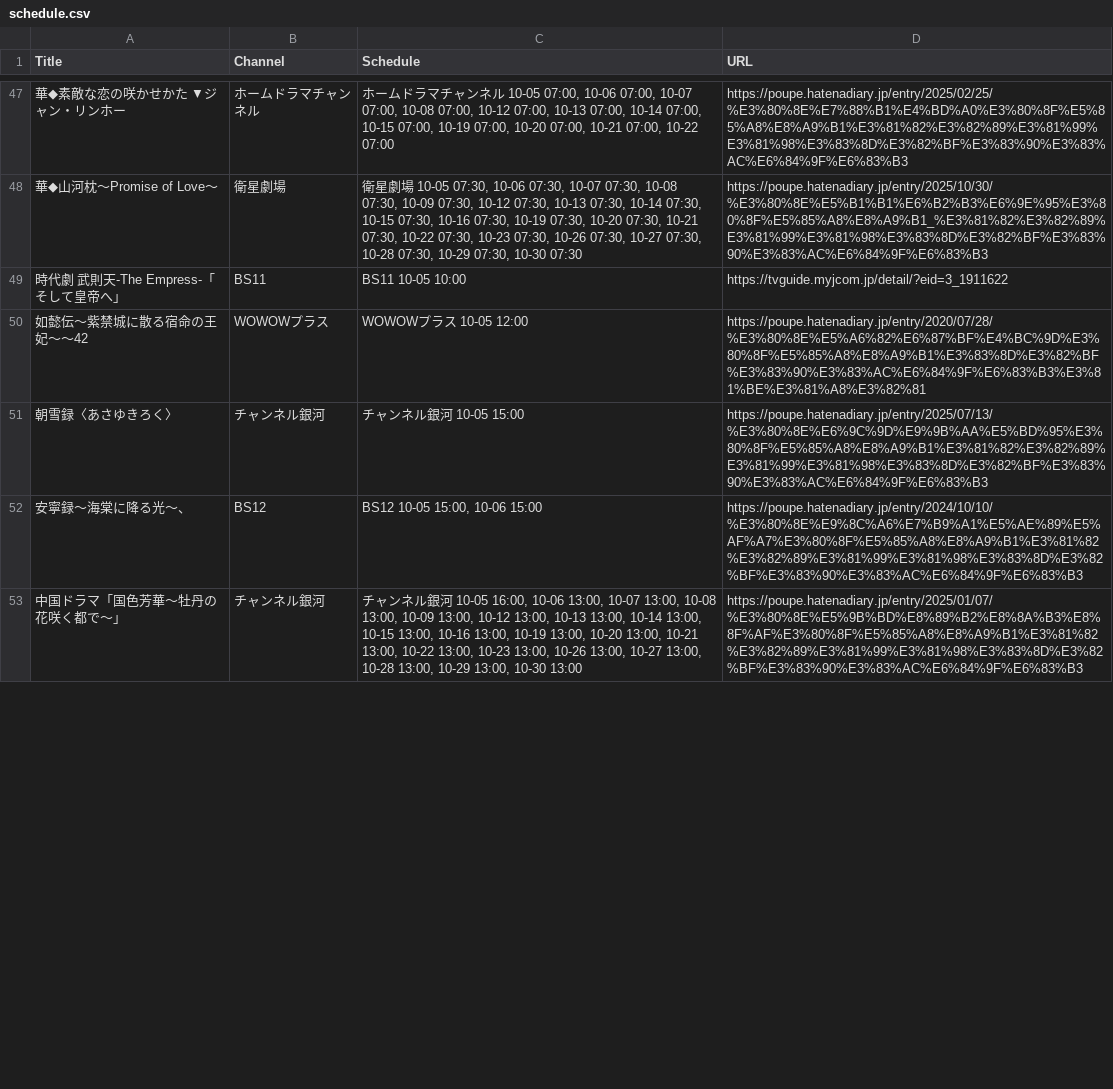
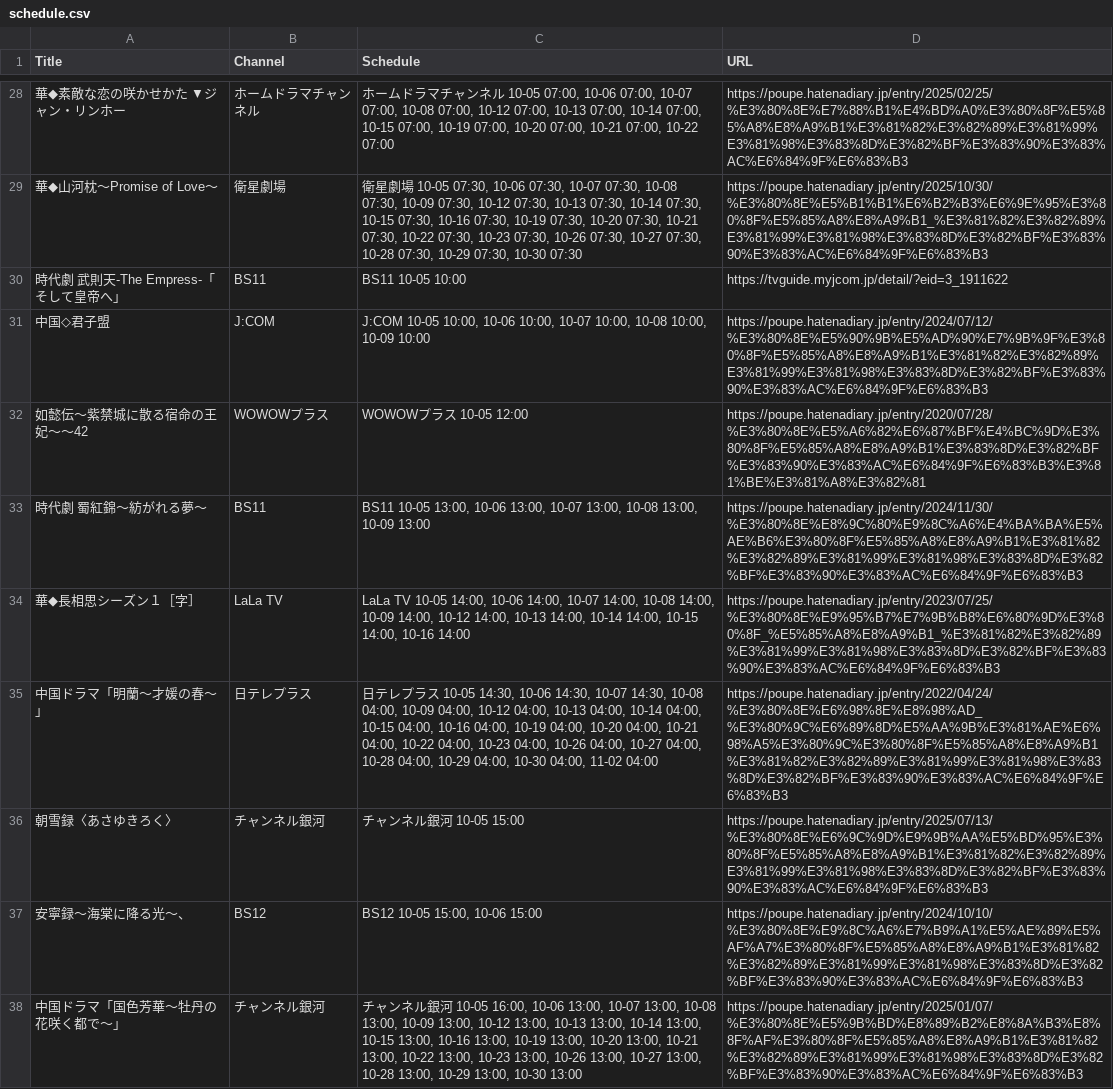
Before and after one commit to huazishanben7-afk/china-drama-app, a CSV file: public/data/schedule.csv, drawn as a sheet; only a part is shown, gaps mark what is left out; the diff covers the shown part only; the diff names each change by its address in the sheet, - before the commit and + after, or states it on an @@ line.

```diff
--- a/public/data/schedule.csv
+++ b/public/data/schedule.csv
+row 31: 中国◇君子盟 | J:COM | J:COM 10-05 10:00, 10-06 10:00, 10-07 10:00, 10-08 10:00, 10-09 10:00 | https://poupe.hatenadiary.jp/entry/2024/07/12/%E3%80%8E%E5%90%9B%E5%AD%90%E7%9B%9F%E3%80%8F%E5%85%A8%E8%A9%B1%E3%81%82%E3%82%89%E3%81%99%E3%81%98%E3%83%8D%E3%82%BF%E3%83%90%E3%83%AC%E6%84%9F%E6%83%B3
+row 33: 時代劇 蜀紅錦〜紡がれる夢〜 | BS11 | BS11 10-05 13:00, 10-06 13:00, 10-07 13:00, 10-08 13:00, 10-09 13:00 | https://poupe.hatenadiary.jp/entry/2024/11/30/%E3%80%8E%E8%9C%80%E9%8C%A6%E4%BA%BA%E5%AE%B6%E3%80%8F%E5%85%A8%E8%A9%B1%E3%81%82%E3%82%89%E3%81%99%E3%81%98%E3%83%8D%E3%82%BF%E3%83%90%E3%83%AC%E6%84%9F%E6%83%B3
+row 34: 華◆長相思シーズン１［字］ | LaLa TV | LaLa TV 10-05 14:00, 10-06 14:00, 10-07 14:00, 10-08 14:00, 10-09 14:00, 10-12 14:00, 10-13 14:00, 10-14 14:00, 10-15 14:00, 10-16 14:00 | https://poupe.hatenadiary.jp/entry/2023/07/25/%E3%80%8E%E9%95%B7%E7%9B%B8%E6%80%9D%E3%80%8F_%E5%85%A8%E8%A9%B1_%E3%81%82%E3%82%89%E3%81%99%E3%81%98%E3%83%8D%E3%82%BF%E3%83%90%E3%83%AC%E6%84%9F%E6%83%B3
+row 35: 中国ドラマ「明蘭〜才媛の春〜」 | 日テレプラス | 日テレプラス 10-05 14:30, 10-06 14:30, 10-07 14:30, 10-08 04:00, 10-09 04:00, 10-12 04:00, 10-13 04:00, 10-14 04:00, 10-15 04:00, 10-16 04:00, 10-19 04:00, 10-20 04:00, 10-21 04:00, 10-22 04:00, 10-23 04:00, 10-26 04:00, 10-27 04:00, 10-28 04:00, 10-29 04:00, 10-30 04:00, 11-02 04:00 | https://poupe.hatenadiary.jp/entry/2022/04/24/%E3%80%8E%E6%98%8E%E8%98%AD_%E3%80%9C%E6%89%8D%E5%AA%9B%E3%81%AE%E6%98%A5%E3%80%9C%E3%80%8F%E5%85%A8%E8%A9%B1%E3%81%82%E3%82%89%E3%81%99%E3%81%98%E3%83%8D%E3%82%BF%E3%83%90%E3%83%AC%E6%84%9F%E6%83%B3
```
Also changed, not shown: 20 added rows, 20 removed rows and 6 edited cells elsewhere in this file, 1 other file.
